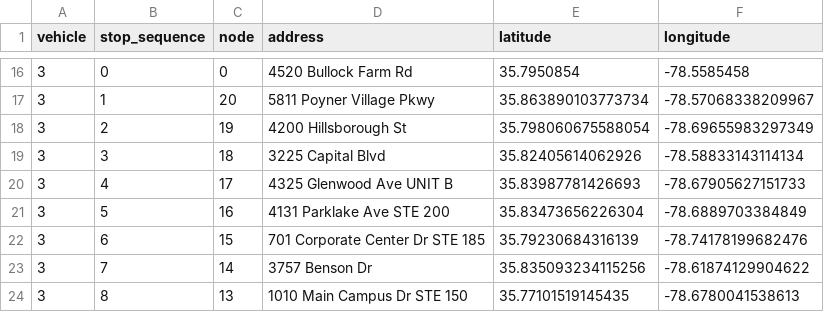
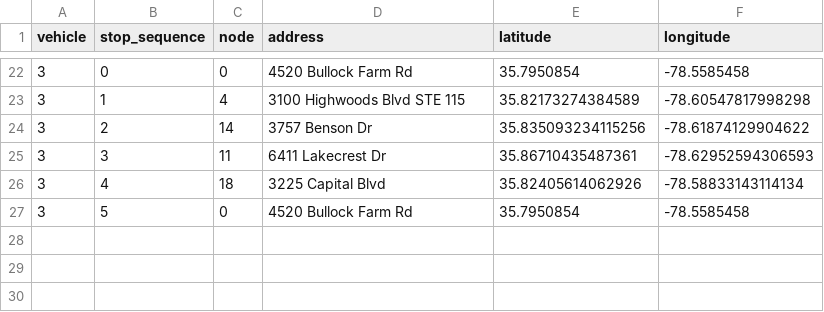
Before and after one commit to grant-jones1/raleigh-delivery-optimizer, a CSV file: data/solution_routes.csv, drawn as a sheet; only a part is shown, gaps mark what is left out; the diff covers the shown part only.

```diff
--- a/data/solution_routes.csv
+++ b/data/solution_routes.csv
@@ -16,9 +22,6 @@ vehicle,stop_sequence,node,address,latitude,longitude
 3,0,0,4520 Bullock Farm Rd,35.7950854,-78.5585458
-3,1,20,5811 Poyner Village Pkwy,35.863890103773734,-78.57068338209967
-3,2,19,4200 Hillsborough St,35.798060675588054,-78.69655983297349
-3,3,18,3225 Capital Blvd,35.82405614062926,-78.58833143114134
-3,4,17,4325 Glenwood Ave UNIT B,35.83987781426693,-78.67905627151733
-3,5,16,4131 Parklake Ave STE 200,35.83473656226304,-78.6889703384849
-3,6,15,701 Corporate Center Dr STE 185,35.79230684316139,-78.74178199682476
-3,7,14,3757 Benson Dr,35.835093234115256,-78.61874129904622
-3,8,13,1010 Main Campus Dr STE 150,35.77101519145435,-78.6780041538613
+3,1,4,3100 Highwoods Blvd STE 115,35.82173274384589,-78.60547817998298
+3,2,14,3757 Benson Dr,35.835093234115256,-78.61874129904622
+3,3,11,6411 Lakecrest Dr,35.86710435487361,-78.62952594306593
+3,4,18,3225 Capital Blvd,35.82405614062926,-78.58833143114134
+3,5,0,4520 Bullock Farm Rd,35.7950854,-78.5585458
```
Also changed, not shown: 11 added rows, 5 removed rows and 13 edited cells elsewhere in this file, data/sample_stops.csv, 1 other file.
